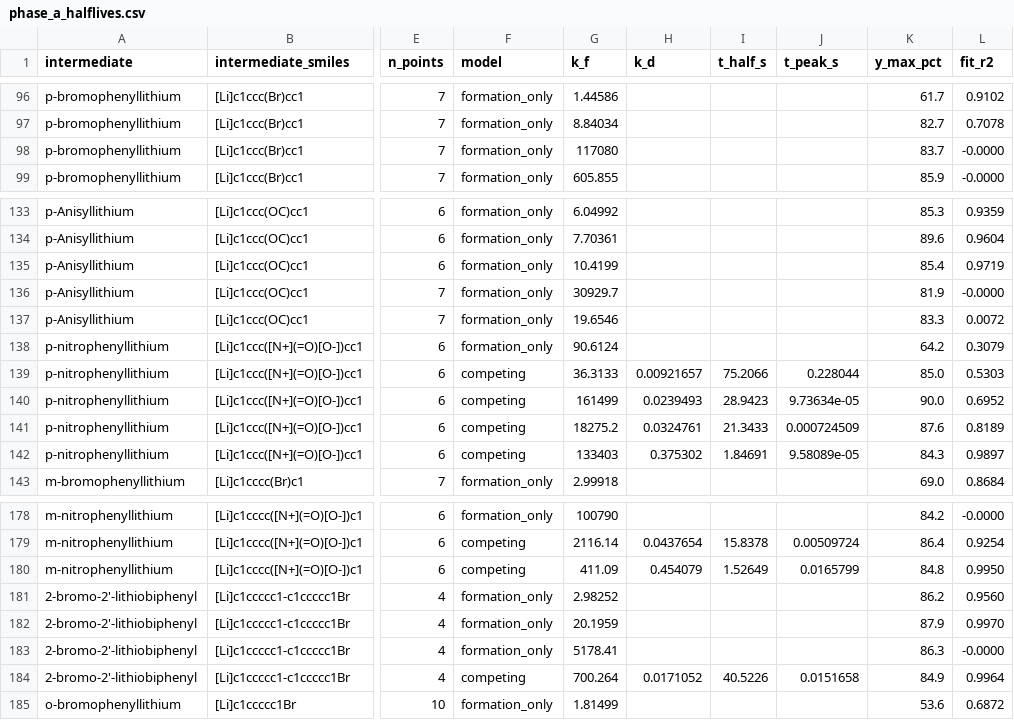
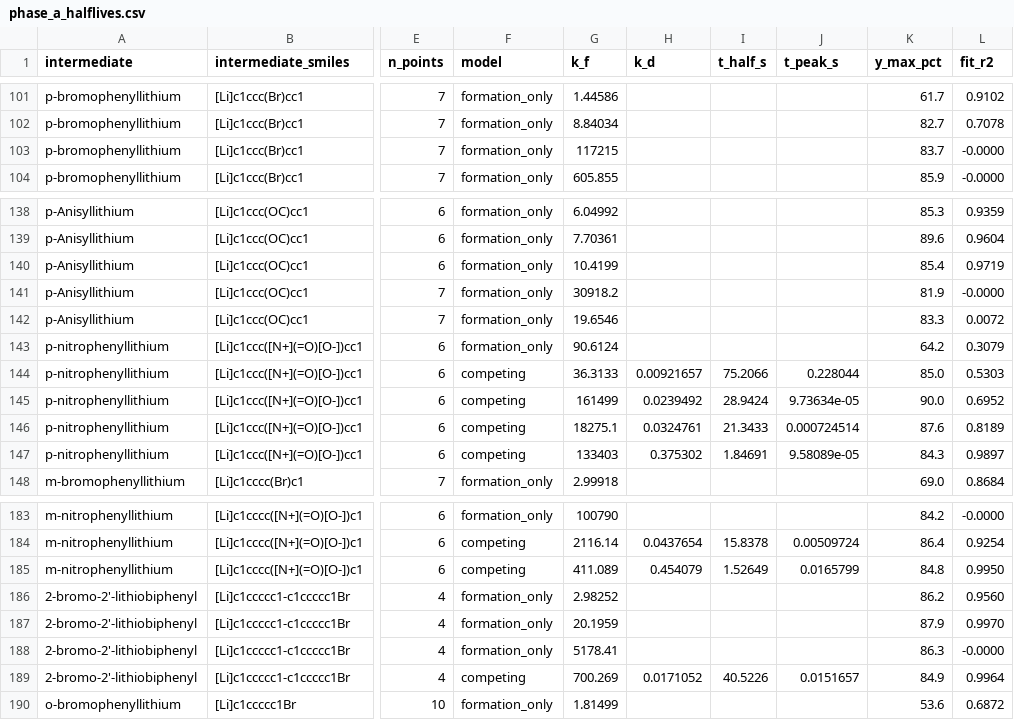
Before and after one commit to wzjeh/FlowFigTabMiner, a CSV file: data/ml_lifetime/phase_a_halflives.csv, drawn as a sheet; only a part is shown, gaps mark what is left out; addresses are those after the commit; the diff covers the shown part only; the diff names each change by its address in the sheet, - before the commit and + after, or states it on an @@ line.

```diff
--- a/data/ml_lifetime/phase_a_halflives.csv
+++ b/data/ml_lifetime/phase_a_halflives.csv
-G103 (k_f): 117080
+G103 (k_f): 117215
-G141 (k_f): 30929.7
+G141 (k_f): 30918.2
-H145 (k_d): 0.0239493
+H145 (k_d): 0.0239492
-I145 (t_half_s): 28.9423
+I145 (t_half_s): 28.9424
-G146 (k_f): 18275.2
+G146 (k_f): 18275.1
-J146 (t_peak_s): 0.000724509
+J146 (t_peak_s): 0.000724514
-G185 (k_f): 411.09
+G185 (k_f): 411.089
-G189 (k_f): 700.264
+G189 (k_f): 700.269
-J189 (t_peak_s): 0.0151658
+J189 (t_peak_s): 0.0151657
```
Also changed, not shown: 5 added rows and 87 edited cells elsewhere in this file, data/ml_lifetime/phase_b_arrhenius.csv, 21 other files.
